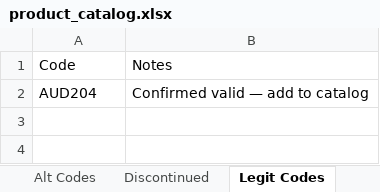
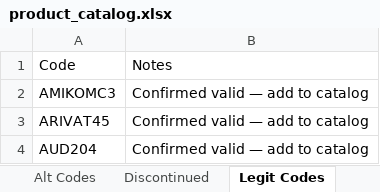
Before and after one commit to Rob-Peats/peats-tools, an Excel workbook: product_catalog.xlsx, sheet Legit Codes, drawn as a sheet; values as stored, in another font and other column widths than the file's, no borders; the diff names each change by its address in the sheet, - before the commit and + after, or states it on an @@ line.

Commit message:
Catalog update — Rob — 2026-09-16 09:19 UTC

```diff
--- a/product_catalog.xlsx (sheet Legit Codes)
+++ b/product_catalog.xlsx (sheet Legit Codes)
+row 2: AMIKOMC3 | Confirmed valid — add to catalog
+row 3: ARIVAT45 | Confirmed valid — add to catalog
```
Also changed, not shown: sheet Alt Codes, sheet Discontinued.
